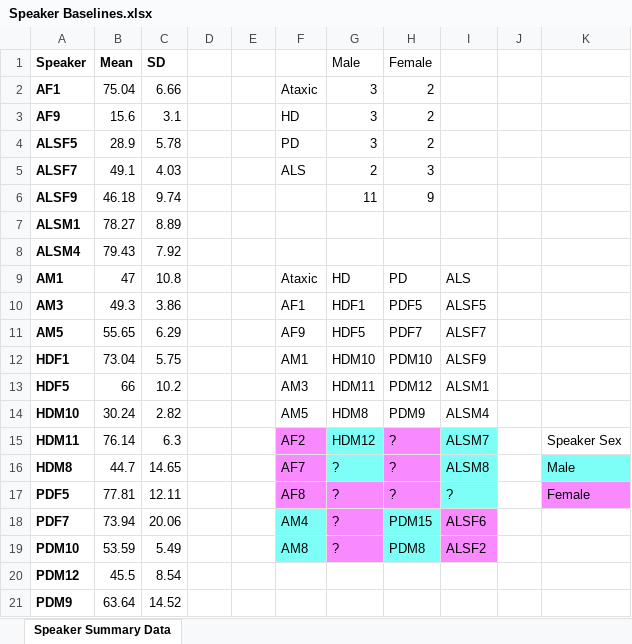
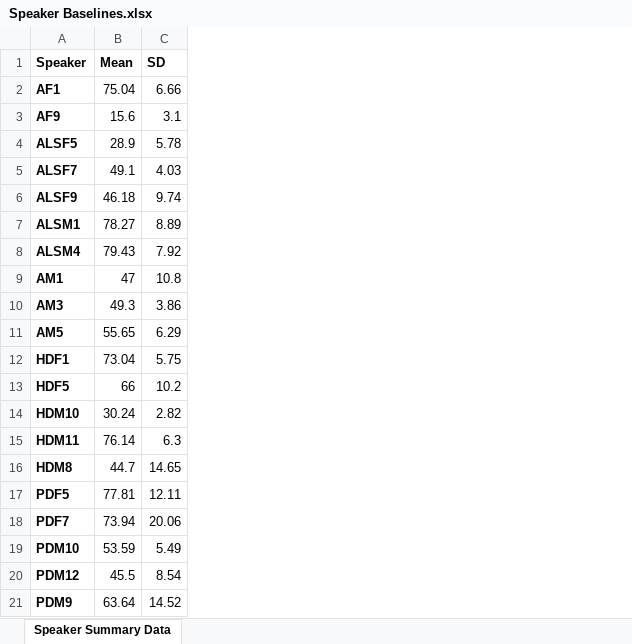
Before and after one commit to micah-hirsch/SLP-Intelligibility-of-Dysarthric-Speech, an Excel workbook: Manuscript Analysis/Shared Data/Speaker Baselines.xlsx, sheet Speaker Summary Data, drawn as a sheet; values as stored, in another font and other column widths than the file's, no borders; the diff names each change by its address in the sheet, - before the commit and + after, or states it on an @@ line.

```diff
--- a/Manuscript Analysis/Shared Data/Speaker Baselines.xlsx (sheet Speaker Summary Data)
+++ b/Manuscript Analysis/Shared Data/Speaker Baselines.xlsx (sheet Speaker Summary Data)
-column D, empty
-column E, empty
-column F, rows 2-19: Ataxic | HD | PD | ALS |  |  |  | Ataxic | AF1 | AF9 | AM1 | AM3 | AM5 | AF2 | AF7 | AF8 | AM4 | AM8
-column G (Male), rows 2-19: 3 | 3 | 3 | 2 | 11 |  |  | HD | HDF1 | HDF5 | HDM10 | HDM11 | HDM8 | HDM12 | ? | ? | ? | ?
-column H (Female), rows 2-19: 2 | 2 | 2 | 3 | 9 |  |  | PD | PDF5 | PDF7 | PDM10 | PDM12 | PDM9 | ? | ? | ? | PDM15 | PDM8
-column I, rows 9-19: ALS | ALSF5 | ALSF7 | ALSF9 | ALSM1 | ALSM4 | ALSM7 | ALSM8 | ? | ALSF6 | ALSF2
-column J, empty
-column K, rows 15-17: Speaker Sex | Male | Female
```
Also changed, not shown: 4 other files.
